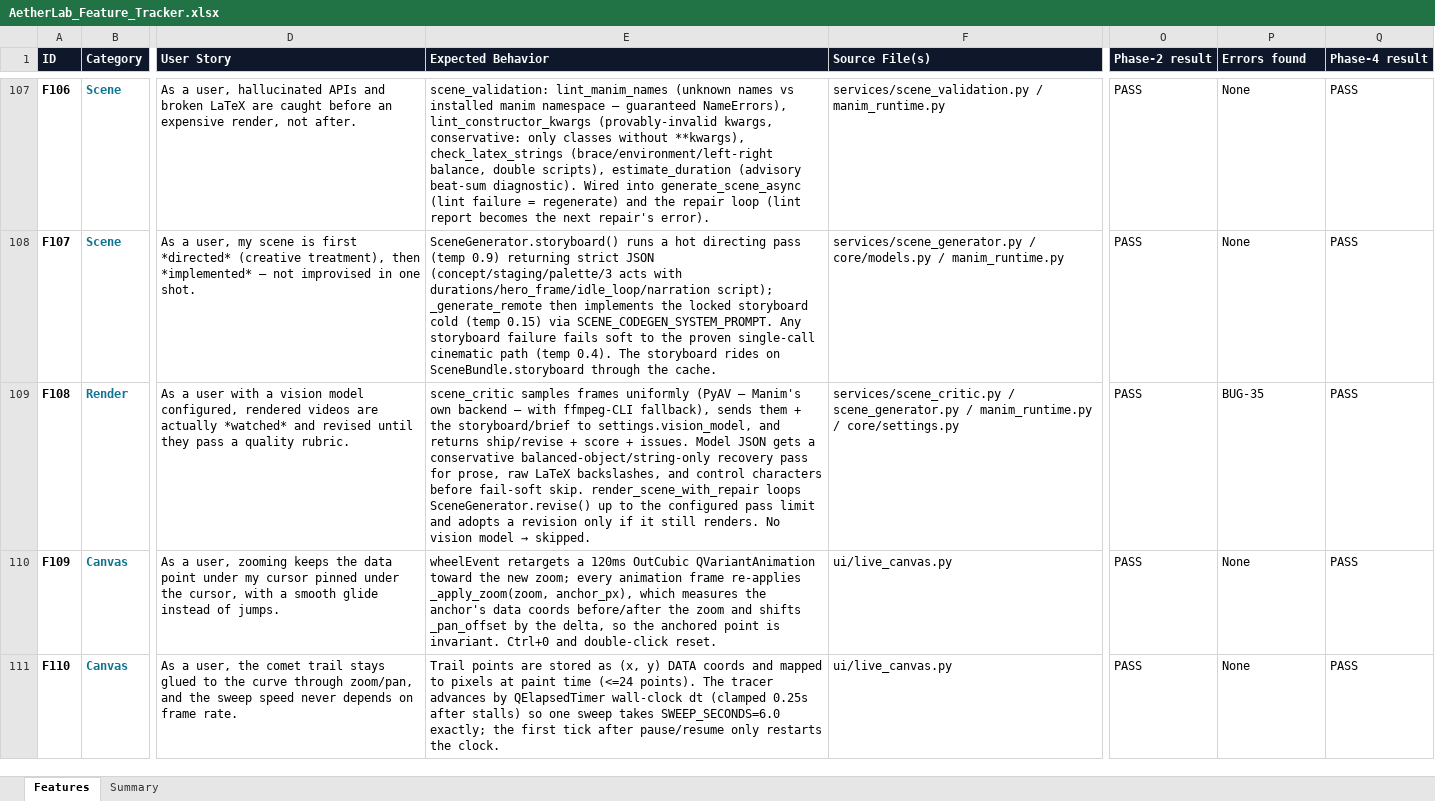
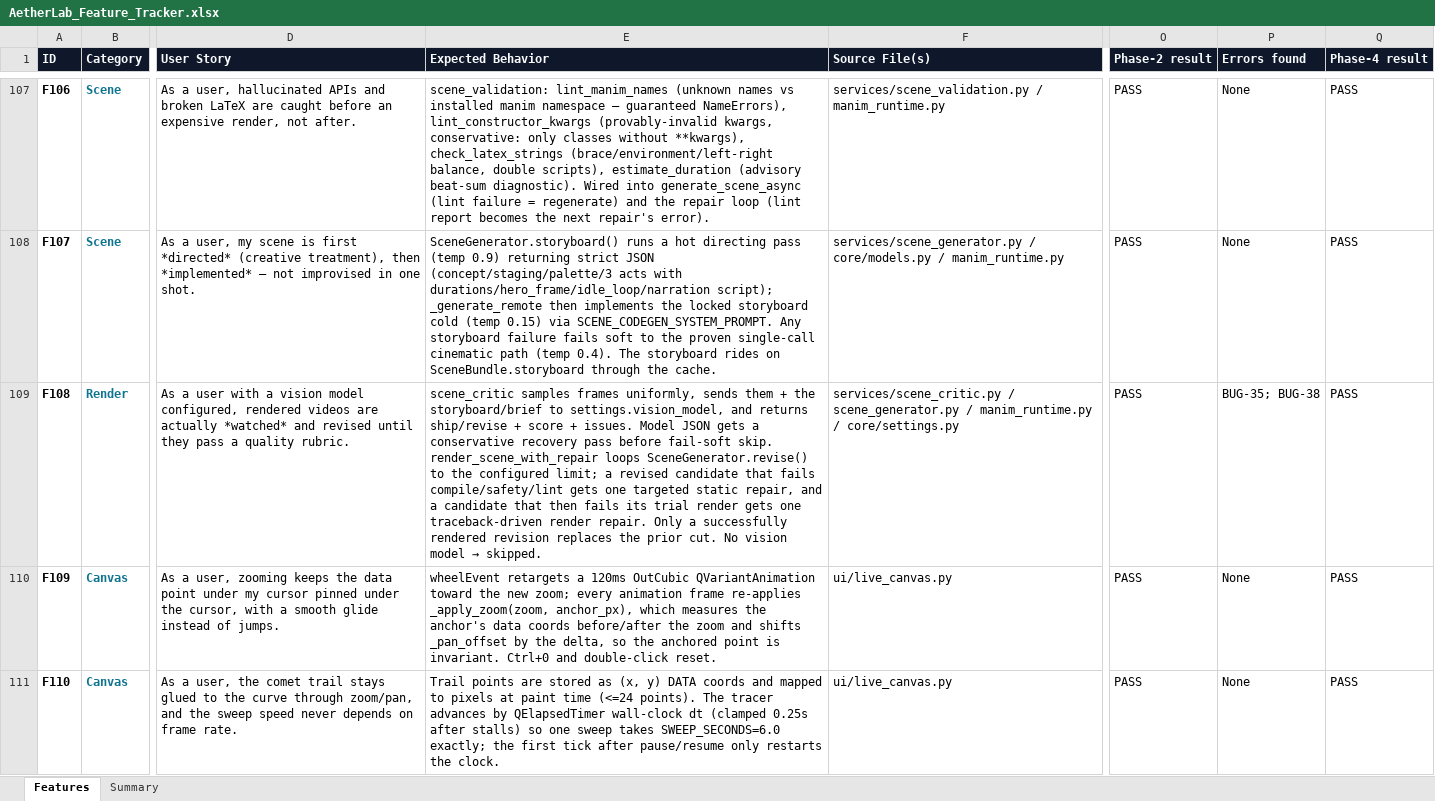
Before and after one commit to gopheriv/aetherlab, an Excel workbook: AetherLab_Feature_Tracker.xlsx, sheet Features, drawn as a sheet; only a part is shown, gaps mark what is left out; values as stored, in another font and other column widths than the file's, no borders; the diff names each change by its address in the sheet, - before the commit and + after, or states it on an @@ line.

```diff
--- a/AetherLab_Feature_Tracker.xlsx (sheet Features)
+++ b/AetherLab_Feature_Tracker.xlsx (sheet Features)
-E109 (Expected Behavior): …samples frames uniformly (PyAV — Manim's own backend — with ffmpeg-CLI fallback), sends them + the storyboard/brief to settings.vision_model, and returns ship/revise + score + issues. Model JSON gets a conservative balanced-object/string-only recovery pass for prose, raw LaTeX backslashes, and control characters before fail-soft skip. render_scene_with_repair loops SceneGenerator.revise() up to the configured pass limit and adopts a revision only if it still renders. No vision…
+E109 (Expected Behavior): …samples frames uniformly, sends them + the storyboard/brief to settings.vision_model, and returns ship/revise + score + issues. Model JSON gets a conservative recovery pass before fail-soft skip. render_scene_with_repair loops SceneGenerator.revise() to the configured limit; a revised candidate that fails compile/safety/lint gets one targeted static repair, and a candidate that then fails its trial render gets one traceback-driven render repair. Only a successfully rendered revision replaces the prior cut. No vision…
-P109 (Errors found): BUG-35
+P109 (Errors found): BUG-35; BUG-38
```
Also changed, not shown: 5 other files.
